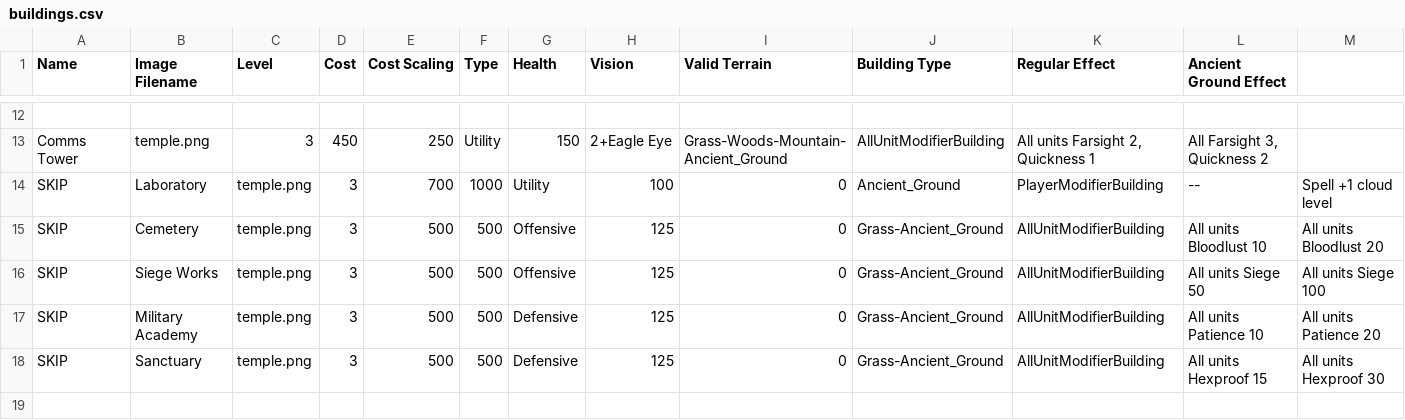
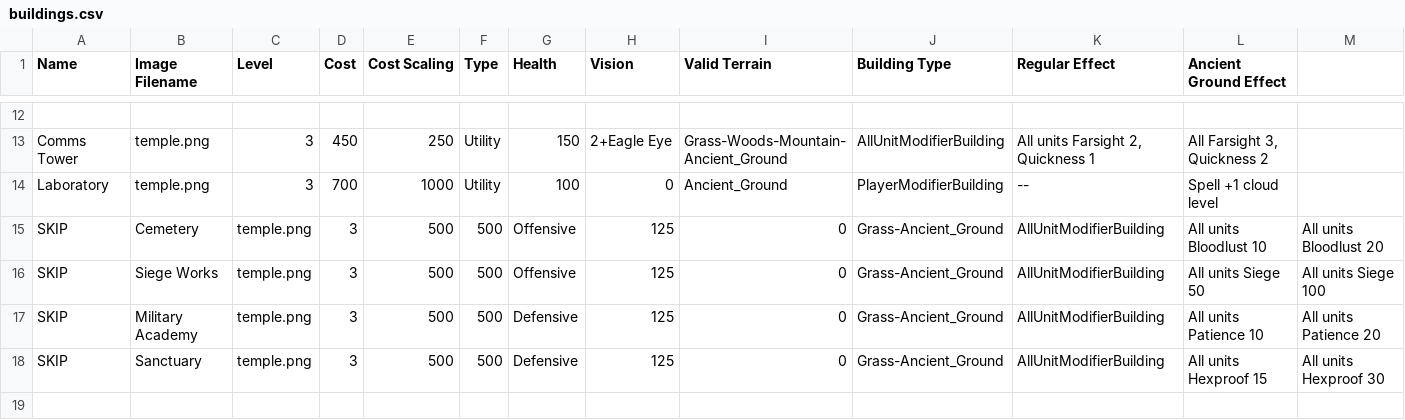
Before and after one commit to Mshnik/Fina, a CSV file: game/units/buildings.csv, drawn as a sheet; only a part is shown, gaps mark what is left out; removed rows and columns are numbered as before the commit, all else as after; the diff names each change by its address in the sheet, - before the commit and + after, or states it on an @@ line.

```diff
--- a/game/units/buildings.csv
+++ b/game/units/buildings.csv
-row 14: SKIP | Laboratory | temple.png | 3 | 700 | 1000 | Utility | 100 | 0 | Ancient_Ground | PlayerModifierBuilding | -- | Spell +1 cloud level
+row 14: Laboratory | temple.png | 3 | 700 | 1000 | Utility | 100 | 0 | Ancient_Ground | PlayerModifierBuilding | -- | Spell +1 cloud level
```
Also changed, not shown: 6 other files.
